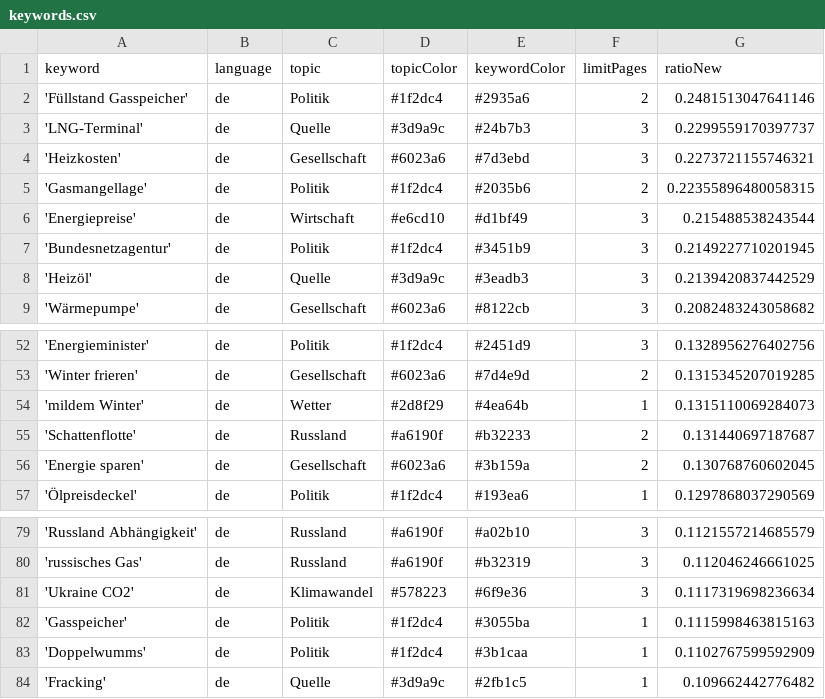
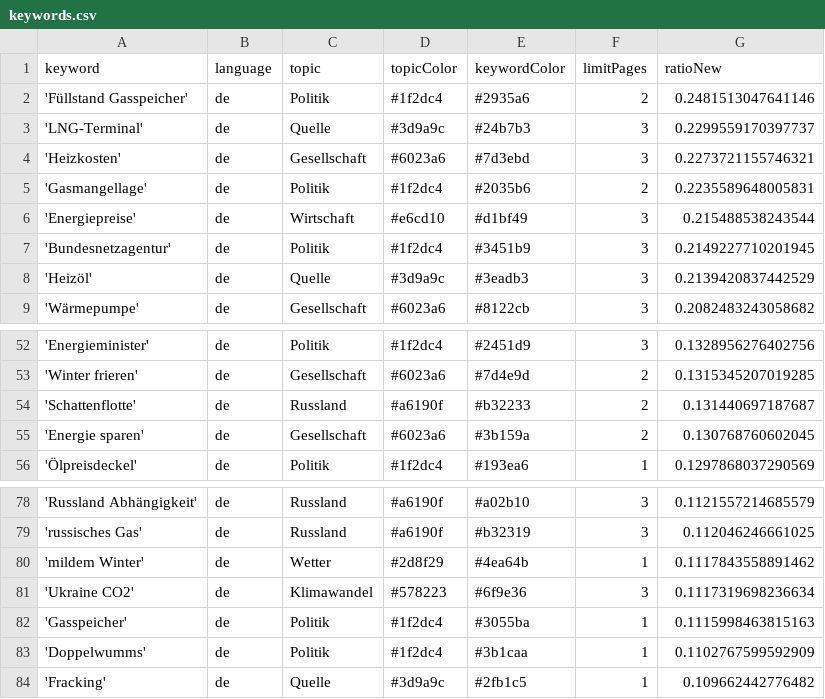
Before and after one commit to newsWhisperer/winterWeapon, a CSV file: keywords.csv, drawn as a sheet; only a part is shown, gaps mark what is left out.

Commit message:
Commit from GitHub Actions (harvest:0.0)

```diff
--- a/keywords.csv
+++ b/keywords.csv
@@ -4,3 +4,3 @@ keyword,language,topic,topicColor,keywordColor,limitPages,ratioNew
 'Heizkosten',de,Gesellschaft,#6023a6,#7d3ebd,3,0.2273721155746321
-'Gasmangellage',de,Politik,#1f2dc4,#2035b6,2,0.22355896480058315
+'Gasmangellage',de,Politik,#1f2dc4,#2035b6,2,0.2235589648005831
 'Energiepreise',de,Wirtschaft,#e6cd10,#d1bf49,3,0.215488538243544
@@ -53,3 +53,2 @@ keyword,language,topic,topicColor,keywordColor,limitPages,ratioNew
 'Winter frieren',de,Gesellschaft,#6023a6,#7d4e9d,2,0.1315345207019285
-'mildem Winter',de,Wetter,#2d8f29,#4ea64b,1,0.1315110069284073
 'Schattenflotte',de,Russland,#a6190f,#b32233,2,0.131440697187687
@@ -80,2 +79,3 @@ keyword,language,topic,topicColor,keywordColor,limitPages,ratioNew
 'russisches Gas',de,Russland,#a6190f,#b32319,3,0.112046246661025
+'mildem Winter',de,Wetter,#2d8f29,#4ea64b,1,0.1117843558891462
 'Ukraine CO2',de,Klimawandel,#578223,#6f9e36,3,0.1117319698236634
```
